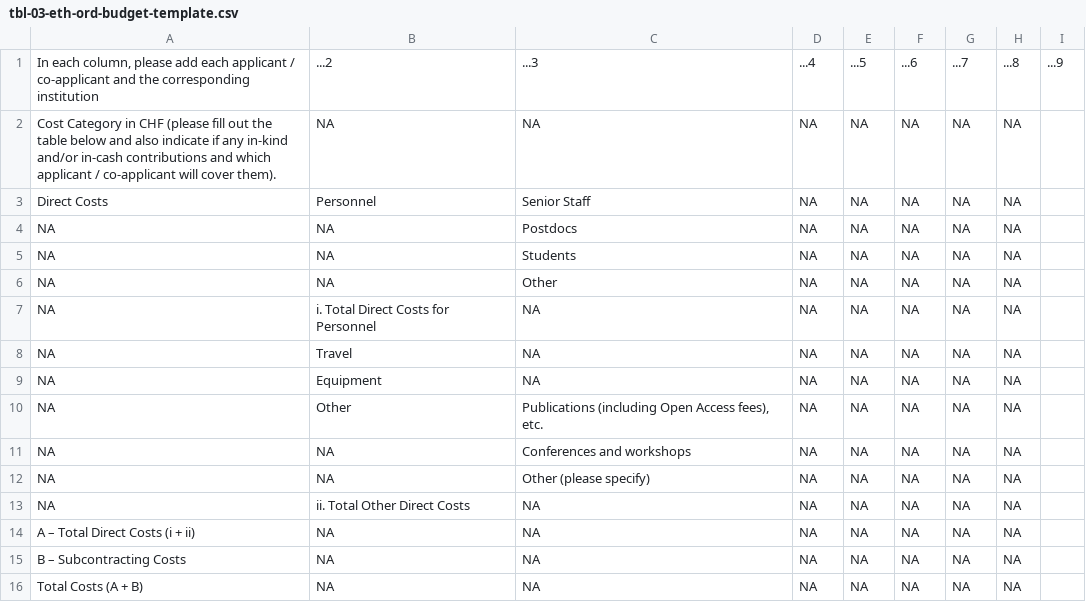
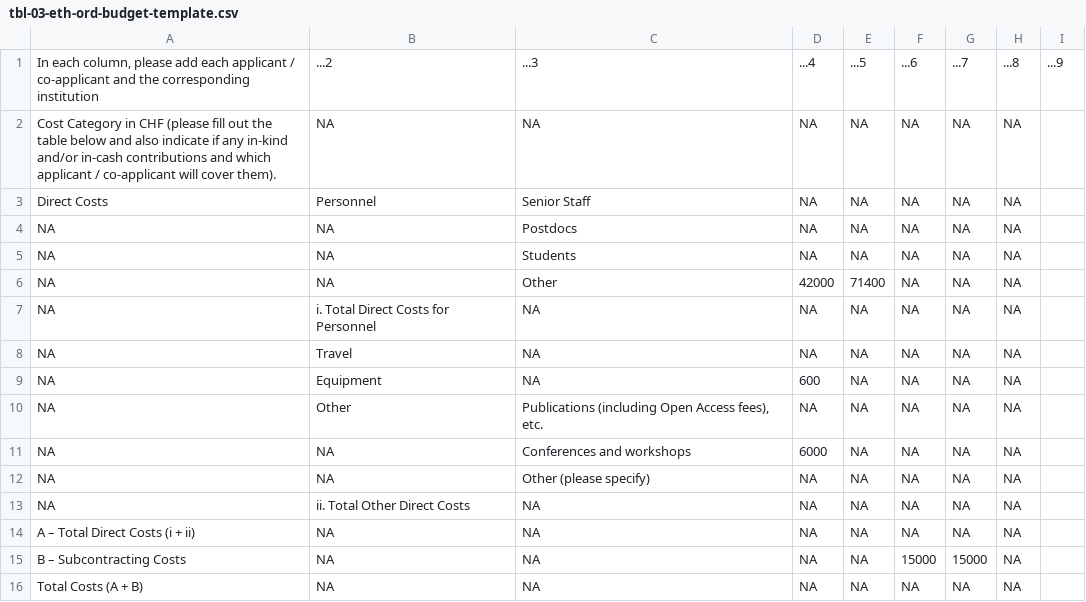
Before and after one commit to openwashdata-dev/prop-eth-ord-explore-02-openwashdata, a CSV file: data/tables/tbl-03-eth-ord-budget-template.csv, drawn as a sheet.

```diff
--- a/data/tables/tbl-03-eth-ord-budget-template.csv
+++ b/data/tables/tbl-03-eth-ord-budget-template.csv
@@ -5,8 +5,8 @@ NA,NA,Postdocs,NA,NA,NA,NA,NA,
 NA,NA,Students,NA,NA,NA,NA,NA,
-NA,NA,Other,NA,NA,NA,NA,NA,
+NA,NA,Other,42000,71400,NA,NA,NA,
 NA,i. Total Direct Costs for Personnel,NA,NA,NA,NA,NA,NA,
 NA,Travel,NA,NA,NA,NA,NA,NA,
-NA,Equipment,NA,NA,NA,NA,NA,NA,
+NA,Equipment,NA,600,NA,NA,NA,NA,
 NA,Other,"Publications (including Open Access fees), etc.",NA,NA,NA,NA,NA,
-NA,NA,Conferences and workshops,NA,NA,NA,NA,NA,
+NA,NA,Conferences and workshops,6000,NA,NA,NA,NA,
 NA,NA,Other (please specify),NA,NA,NA,NA,NA,
@@ -14,3 +14,3 @@ NA,ii. Total Other Direct Costs,NA,NA,NA,NA,NA,NA,
 A – Total Direct Costs (i + ii),NA,NA,NA,NA,NA,NA,NA,
-B – Subcontracting Costs,NA,NA,NA,NA,NA,NA,NA,
+B – Subcontracting Costs,NA,NA,NA,NA,15000,15000,NA,
 Total Costs (A + B),NA,NA,NA,NA,NA,NA,NA,
```
Also changed, not shown: data/tables/tbl-01-work-packages.csv, data/tables/tbl-02-wp-activities-research-questions.csv, 1 other file.
